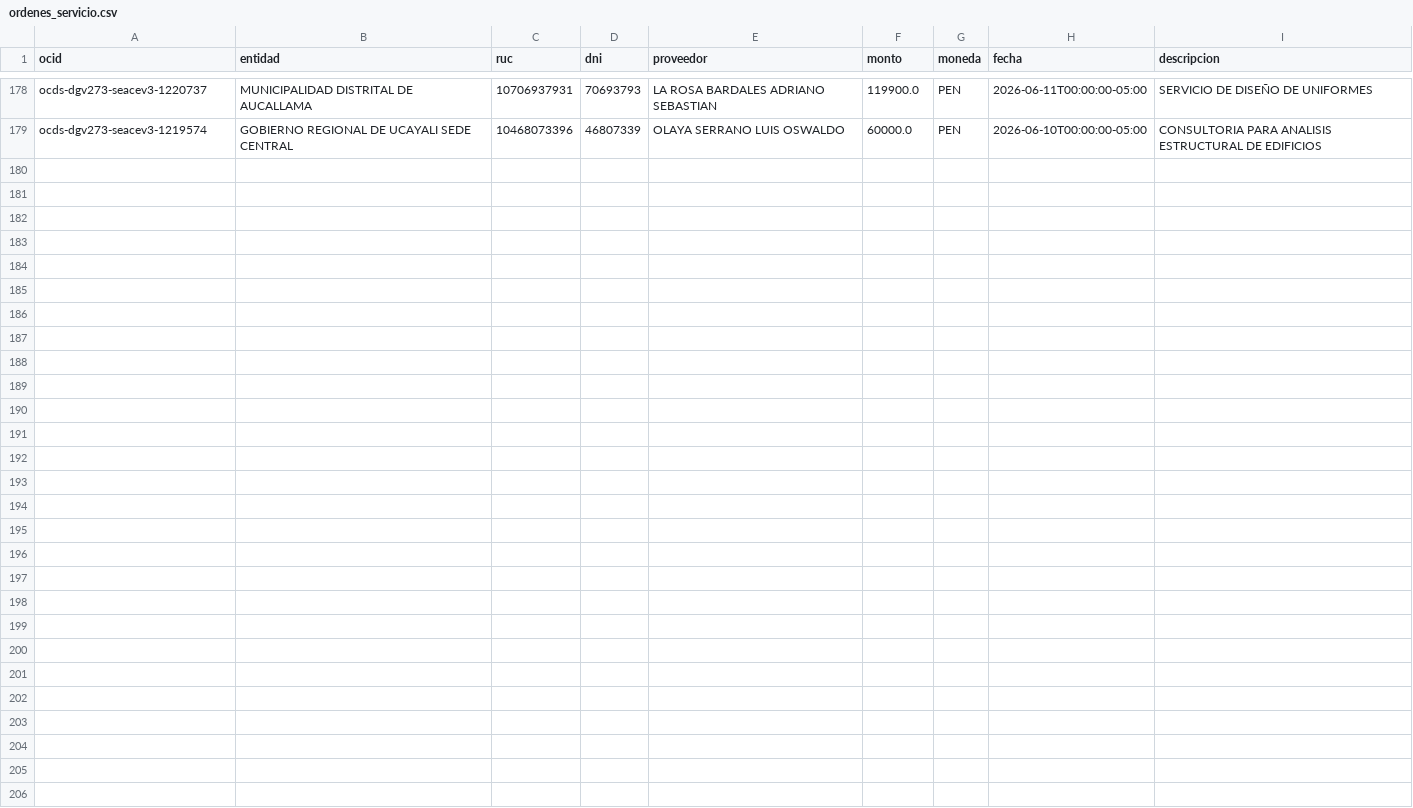
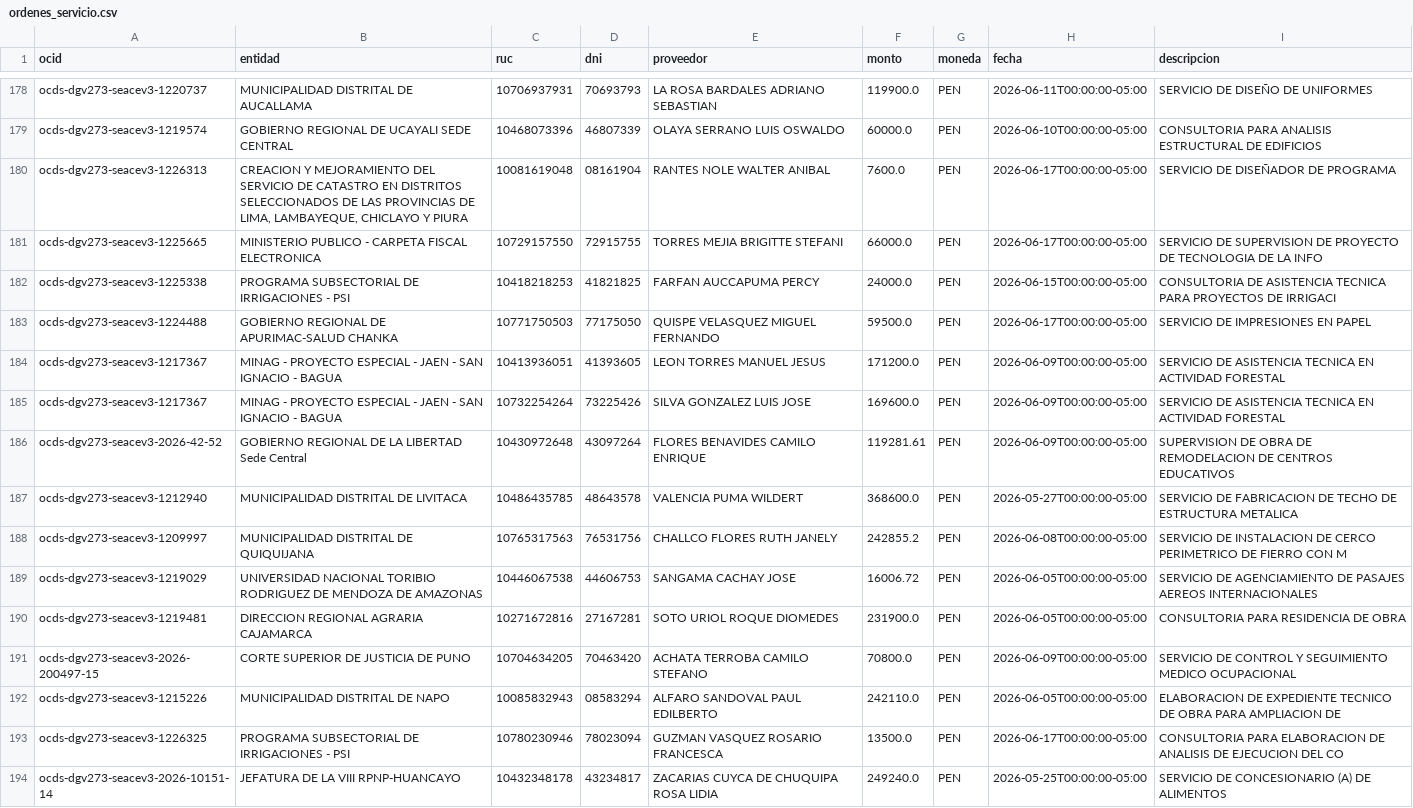
Before and after one commit to unimauro/peru-transparente, a CSV file: data/ordenes_servicio.csv, drawn as a sheet; only a part is shown, gaps mark what is left out.

Commit message:
fix(ordenes): lector CSV tolerante a bytes NUL + refresco de datos

```diff
--- a/data/ordenes_servicio.csv
+++ b/data/ordenes_servicio.csv
@@ -179 +179,16 @@ ocds-dgv273-seacev3-1220737,MUNICIPALIDAD DISTRITAL DE AUCALLAMA,10706937931,706
 ocds-dgv273-seacev3-1219574,GOBIERNO REGIONAL DE UCAYALI SEDE CENTRAL,10468073396,46807339,OLAYA SERRANO LUIS OSWALDO,60000.0,PEN,2026-06-10T00:00:00-05:00,CONSULTORIA PARA ANALISIS ESTRUCTURAL DE EDIFICIOS
+ocds-dgv273-seacev3-1226313,"CREACION Y MEJORAMIENTO DEL SERVICIO DE CATASTRO EN DISTRITOS SELECCIONADOS DE LAS PROVINCIAS DE LIMA, LAMBAYEQUE, CHICLAYO Y PIURA",10081619048,08161904,RANTES NOLE WALTER ANIBAL,7600.0,PEN,2026-06-17T00:00:00-05:00,SERVICIO DE DISEÑADOR DE PROGRAMA
+ocds-dgv273-seacev3-1225665,MINISTERIO PUBLICO - CARPETA FISCAL ELECTRONICA,10729157550,72915755,TORRES MEJIA BRIGITTE STEFANI,66000.0,PEN,2026-06-17T00:00:00-05:00,SERVICIO DE SUPERVISION DE PROYECTO DE TECNOLOGIA DE LA INFO
+ocds-dgv273-seacev3-1225338,PROGRAMA SUBSECTORIAL DE IRRIGACIONES - PSI,10418218253,41821825,FARFAN AUCCAPUMA PERCY,24000.0,PEN,2026-06-15T00:00:00-05:00,CONSULTORIA DE ASISTENCIA TECNICA PARA PROYECTOS DE IRRIGACI
+ocds-dgv273-seacev3-1224488,GOBIERNO REGIONAL DE APURIMAC-SALUD CHANKA,10771750503,77175050,QUISPE VELASQUEZ MIGUEL FERNANDO,59500.0,PEN,2026-06-17T00:00:00-05:00,SERVICIO DE IMPRESIONES EN PAPEL
+ocds-dgv273-seacev3-1217367,MINAG - PROYECTO ESPECIAL - JAEN - SAN IGNACIO - BAGUA,10413936051,41393605,LEON TORRES MANUEL JESUS,171200.0,PEN,2026-06-09T00:00:00-05:00,SERVICIO DE ASISTENCIA TECNICA EN ACTIVIDAD FORESTAL
+ocds-dgv273-seacev3-1217367,MINAG - PROYECTO ESPECIAL - JAEN - SAN IGNACIO - BAGUA,10732254264,73225426,SILVA GONZALEZ LUIS JOSE,169600.0,PEN,2026-06-09T00:00:00-05:00,SERVICIO DE ASISTENCIA TECNICA EN ACTIVIDAD FORESTAL
+ocds-dgv273-seacev3-2026-42-52,GOBIERNO REGIONAL DE LA LIBERTAD Sede Central,10430972648,43097264,FLORES BENAVIDES CAMILO ENRIQUE,119281.61,PEN,2026-06-09T00:00:00-05:00,SUPERVISION DE OBRA DE REMODELACION DE CENTROS EDUCATIVOS
+ocds-dgv273-seacev3-1212940,MUNICIPALIDAD DISTRITAL DE LIVITACA,10486435785,48643578,VALENCIA PUMA WILDERT,368600.0,PEN,2026-05-27T00:00:00-05:00,SERVICIO DE FABRICACION DE TECHO DE ESTRUCTURA METALICA
+ocds-dgv273-seacev3-1209997,MUNICIPALIDAD DISTRITAL DE QUIQUIJANA,10765317563,76531756,CHALLCO FLORES RUTH JANELY,242855.2,PEN,2026-06-08T00:00:00-05:00,SERVICIO DE INSTALACION DE CERCO PERIMETRICO DE FIERRO CON M
+ocds-dgv273-seacev3-1219029,UNIVERSIDAD NACIONAL TORIBIO RODRIGUEZ DE MENDOZA DE AMAZONAS,10446067538,44606753,SANGAMA CACHAY JOSE,16006.72,PEN,2026-06-05T00:00:00-05:00,SERVICIO DE AGENCIAMIENTO DE PASAJES AEREOS INTERNACIONALES
+ocds-dgv273-seacev3-1219481,DIRECCION REGIONAL AGRARIA CAJAMARCA,10271672816,27167281,SOTO URIOL ROQUE DIOMEDES,231900.0,PEN,2026-06-05T00:00:00-05:00,CONSULTORIA PARA RESIDENCIA DE OBRA
+ocds-dgv273-seacev3-2026-200497-15,CORTE SUPERIOR DE JUSTICIA DE PUNO,10704634205,70463420,ACHATA TERROBA CAMILO STEFANO,70800.0,PEN,2026-06-09T00:00:00-05:00,SERVICIO DE CONTROL Y SEGUIMIENTO MEDICO OCUPACIONAL
+ocds-dgv273-seacev3-1215226,MUNICIPALIDAD DISTRITAL DE NAPO,10085832943,08583294,ALFARO SANDOVAL PAUL EDILBERTO,242110.0,PEN,2026-06-05T00:00:00-05:00,ELABORACION DE EXPEDIENTE TECNICO DE OBRA PARA AMPLIACION DE
+ocds-dgv273-seacev3-1226325,PROGRAMA SUBSECTORIAL DE IRRIGACIONES - PSI,10780230946,78023094,GUZMAN VASQUEZ ROSARIO FRANCESCA,13500.0,PEN,2026-06-17T00:00:00-05:00,CONSULTORIA PARA ELABORACION DE ANALISIS DE EJECUCION DEL CO
+ocds-dgv273-seacev3-2026-10151-14,JEFATURA DE LA VIII RPNP-HUANCAYO,10432348178,43234817,ZACARIAS CUYCA DE CHUQUIPA ROSA LIDIA,249240.0,PEN,2026-05-25T00:00:00-05:00,SERVICIO DE CONCESIONARIO (A) DE ALIMENTOS
```
Also changed, not shown: 3 other files.
